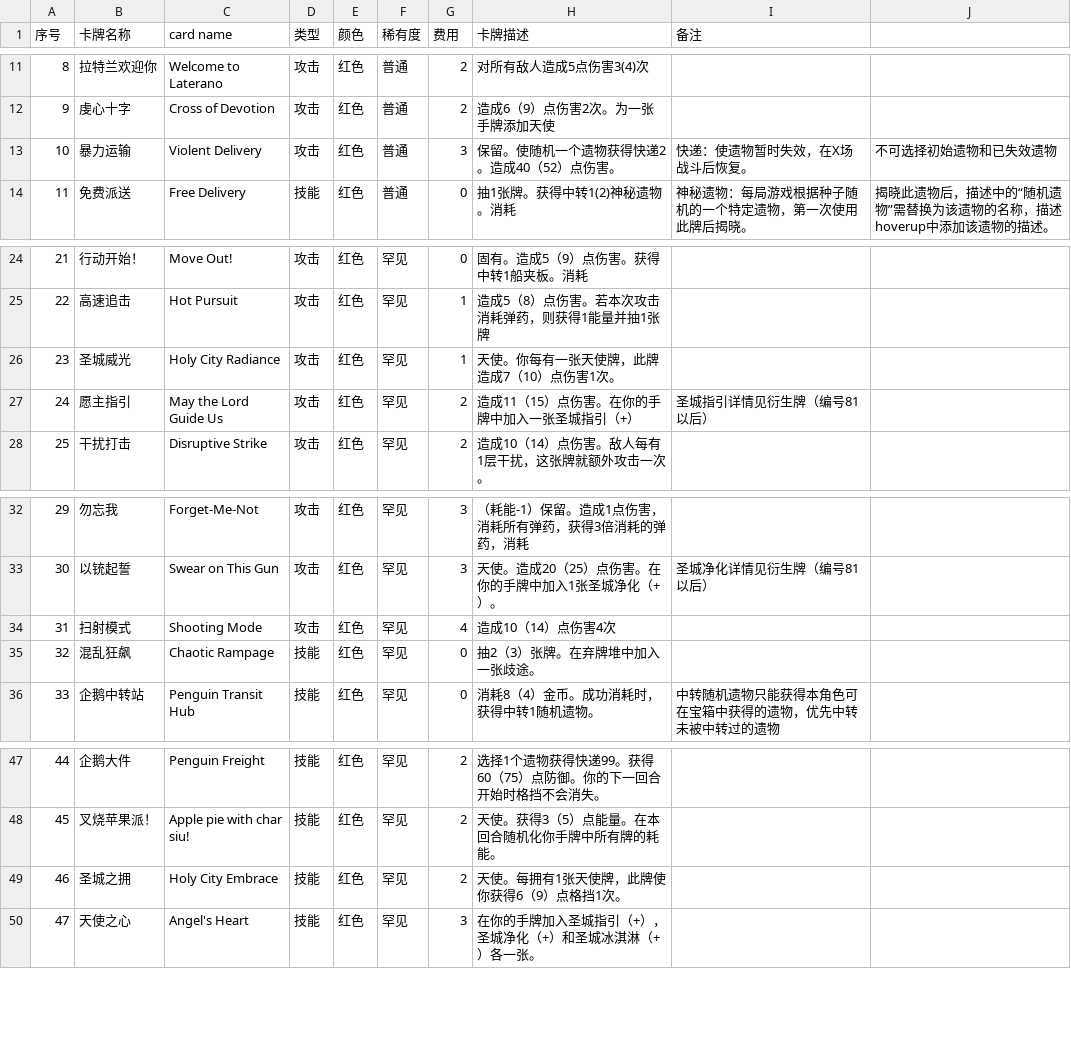
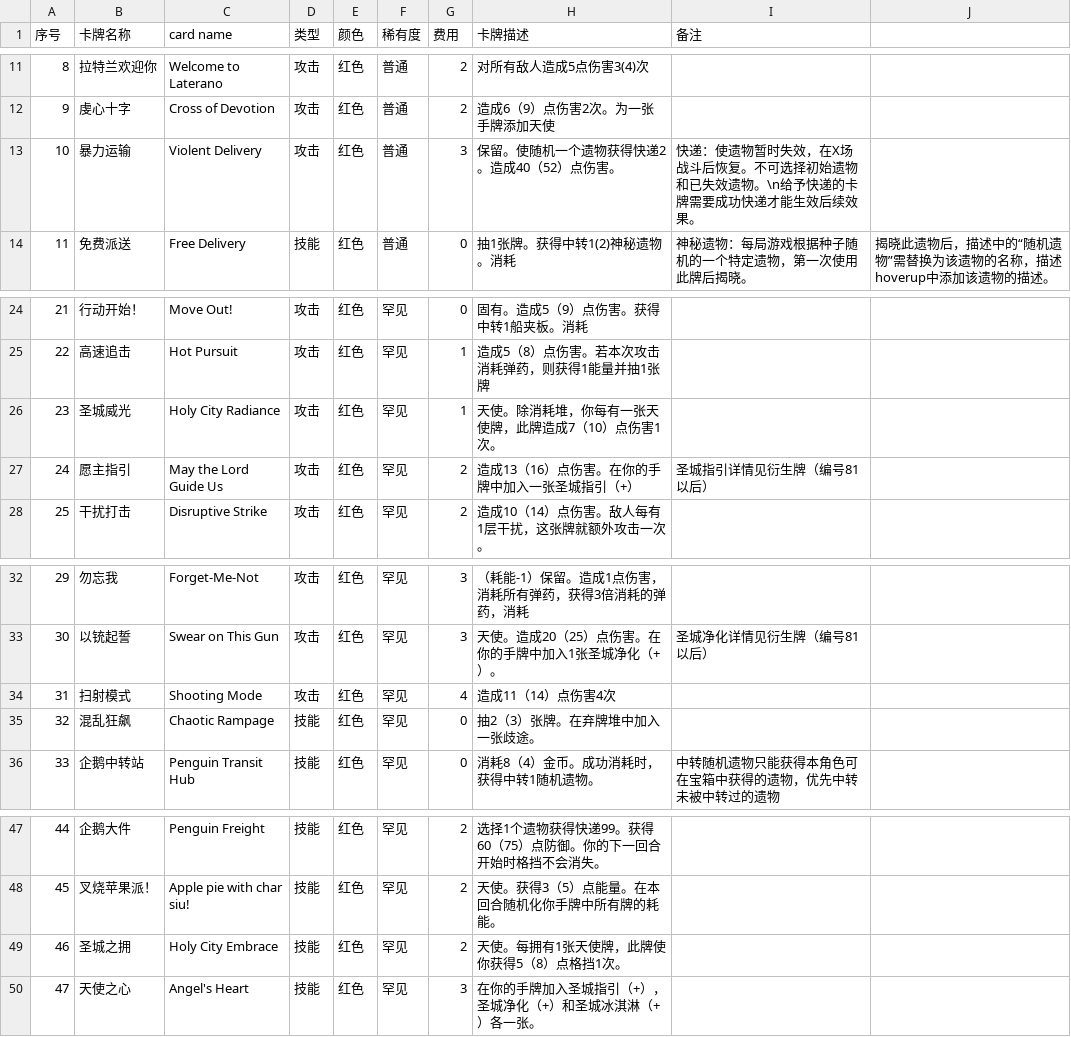
Before and after one commit to Jimmyzzt/AK_Exusiai, a CSV file: docs/AK_Exusiai-Card_V1.2.csv, drawn as a sheet; only a part is shown, gaps mark what is left out.

```diff
--- a/docs/AK_Exusiai-Card_V1.2.csv
+++ b/docs/AK_Exusiai-Card_V1.2.csv
@@ -12,3 +12,3 @@
 9,虔心十字,Cross of Devotion,攻击,红色,普通,2,造成6（9）点伤害2次。为一张手牌添加天使,,,,,,,,,,,,,,,,,,
-10,暴力运输,Violent Delivery,攻击,红色,普通,3,保留。使随机一个遗物获得快递2。造成40（52）点伤害。,快递：使遗物暂时失效，在X场战斗后恢复。,不可选择初始遗物和已失效遗物,,,,,,,,,,,,,,,,
+10,暴力运输,Violent Delivery,攻击,红色,普通,3,保留。使随机一个遗物获得快递2。造成40（52）点伤害。,快递：使遗物暂时失效，在X场战斗后恢复。不可选择初始遗物和已失效遗物。\n给予快递的卡牌需要成功快递才能生效后续效果。,,,,,,,,,,,,,,,,,
 11,免费派送,Free Delivery,技能,红色,普通,0,抽1张牌。获得中转1(2)神秘遗物。消耗,神秘遗物：每局游戏根据种子随机的一个特定遗物，第一次使用此牌后揭晓。,揭晓此遗物后，描述中的“随机遗物”需替换为该遗物的名称，描述hoverup中添加该遗物的描述。,,,,,,,,,,,,,,,,
@@ -25,4 +25,4 @@
 22,高速追击,Hot Pursuit,攻击,红色,罕见,1,造成5（8）点伤害。若本次攻击消耗弹药，则获得1能量并抽1张牌,,,,,,,,,,,,,,,,,,
-23,圣城威光,Holy City Radiance,攻击,红色,罕见,1,天使。你每有一张天使牌，此牌造成7（10）点伤害1次。,,,,,,,,,,,,,,,,,,
-24,愿主指引,May the Lord Guide Us,攻击,红色,罕见,2,造成11（15）点伤害。在你的手牌中加入一张圣城指引（+）,圣城指引详情见衍生牌（编号81以后）,,,,,,,,,,,,,,,,,
+23,圣城威光,Holy City Radiance,攻击,红色,罕见,1,天使。除消耗堆，你每有一张天使牌，此牌造成7（10）点伤害1次。,,,,,,,,,,,,,,,,,,
+24,愿主指引,May the Lord Guide Us,攻击,红色,罕见,2,造成13（16）点伤害。在你的手牌中加入一张圣城指引（+）,圣城指引详情见衍生牌（编号81以后）,,,,,,,,,,,,,,,,,
 25,干扰打击,Disruptive Strike,攻击,红色,罕见,2,造成10（14）点伤害。敌人每有1层干扰，这张牌就额外攻击一次。,,,,,,,,,,,,,,,,,,
@@ -33,3 +33,3 @@
 30,以铳起誓,Swear on This Gun,攻击,红色,罕见,3,天使。造成20（25）点伤害。在你的手牌中加入1张圣城净化（+）。,圣城净化详情见衍生牌（编号81以后）,,,,,,,,,,,,,,,,,
-31,扫射模式,Shooting Mode,攻击,红色,罕见,4,造成10（14）点伤害4次,,,,,,,,,,,,,,,,,,
+31,扫射模式,Shooting Mode,攻击,红色,罕见,4,造成11（14）点伤害4次,,,,,,,,,,,,,,,,,,
 32,混乱狂飙,Chaotic Rampage,技能,红色,罕见,0,抽2（3）张牌。在弃牌堆中加入一张歧途。,,,,,,,,,,,,,,,,,,
@@ -48,3 +48,3 @@
 45,叉烧苹果派！,Apple pie with char siu!,技能,红色,罕见,2,天使。获得3（5）点能量。在本回合随机化你手牌中所有牌的耗能。,,,,,,,,,,,,,,,,,,
-46,圣城之拥,Holy City Embrace,技能,红色,罕见,2,天使。每拥有1张天使牌，此牌使你获得6（9）点格挡1次。,,,,,,,,,,,,,,,,,,
+46,圣城之拥,Holy City Embrace,技能,红色,罕见,2,天使。每拥有1张天使牌，此牌使你获得5（8）点格挡1次。,,,,,,,,,,,,,,,,,,
 47,天使之心,Angel's Heart,技能,红色,罕见,3,在你的手牌加入圣城指引（+），圣城净化（+）和圣城冰淇淋（+）各一张。,,,,,,,,,,,,,,,,,,
```
Also changed, not shown: 10 other files.
